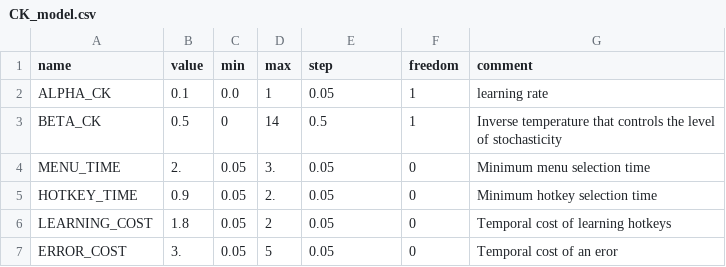
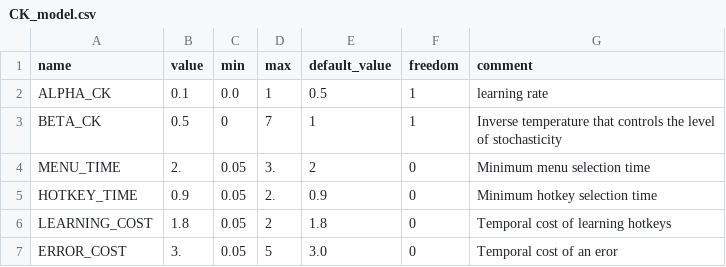
Before and after one commit to gillesbailly/KS-Transition, a CSV file: parameters/CK_model.csv, drawn as a sheet.

```diff
--- a/parameters/CK_model.csv
+++ b/parameters/CK_model.csv
@@ -1,7 +1,7 @@
-name;value;min;max;step;freedom;comment
-ALPHA_CK;0.1;0.0;1;0.05;1;learning rate
-BETA_CK;0.5;0;14;0.5;1;Inverse temperature that controls the level of stochasticity
-MENU_TIME;2.;0.05;3.;0.05;0; Minimum menu selection time
-HOTKEY_TIME;0.9;0.05;2.;0.05;0; Minimum hotkey selection time
-LEARNING_COST;1.8;0.05;2;0.05;0; Temporal cost of learning hotkeys
-ERROR_COST;3.;0.05;5;0.05;0; Temporal cost of an eror
+name;value;min;max;default_value;freedom;comment
+ALPHA_CK;0.1;0.0;1;0.5;1;learning rate
+BETA_CK;0.5;0;7;1;1;Inverse temperature that controls the level of stochasticity
+MENU_TIME;2.;0.05;3.;2;0; Minimum menu selection time
+HOTKEY_TIME;0.9;0.05;2.;0.9;0; Minimum hotkey selection time
+LEARNING_COST;1.8;0.05;2;1.8;0; Temporal cost of learning hotkeys
+ERROR_COST;3.;0.05;5;3.0;0; Temporal cost of an eror
```
Also changed, not shown: parameters/ILHP_model.csv, parameters/RWCK_model.csv, 20 other files.
